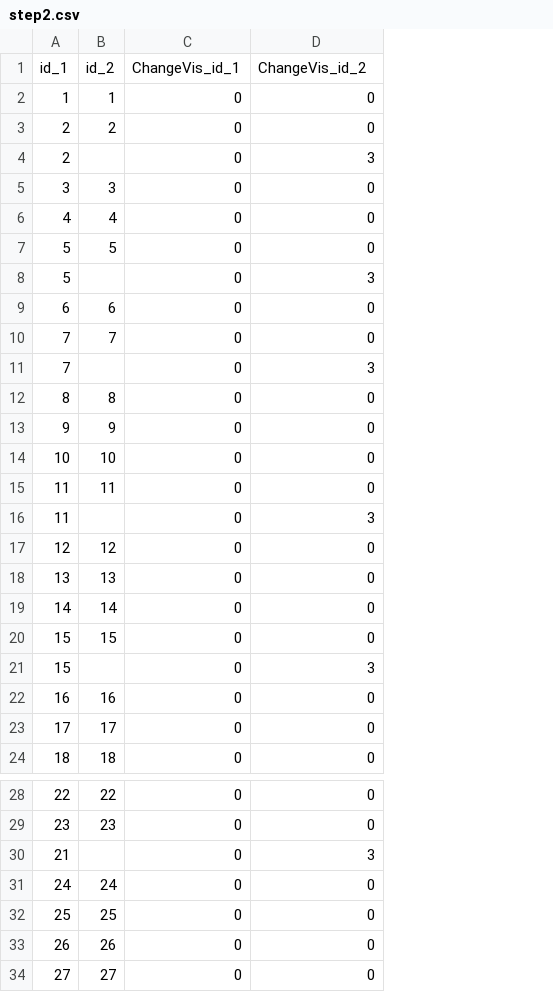
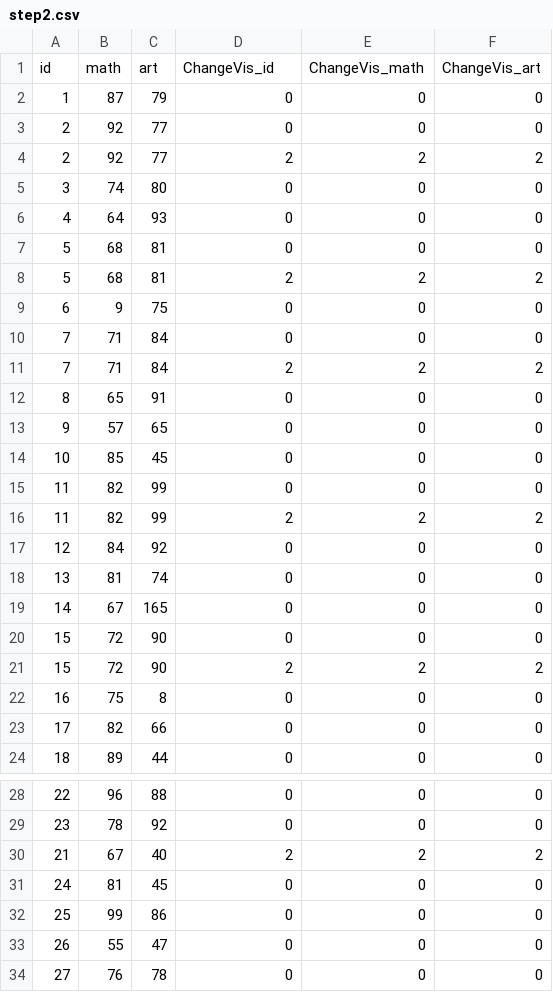
Before and after one commit to xkKevin/ChangeVis, a CSV file: frontend/public/data/data_panel_3/step2.csv, drawn as a sheet; only a part is shown, gaps mark what is left out; removed rows and columns are numbered as before the commit, all else as after; the diff names each change by its address in the sheet, - before the commit and + after, or states it on an @@ line.

Commit message:
data panel

```diff
--- a/frontend/public/data/data_panel_3/step2.csv
+++ b/frontend/public/data/data_panel_3/step2.csv
-column B, rows 2-24: 1 | 2 |  | 3 | 4 | 5 |  | 6 | 7 |  | 8 | 9 | 10 | 11 |  | 12 | 13 | 14 | 15 |  | 16 | 17 | 18; rows 28-34: 22 | 23 |  | 24 | 25 | 26 | 27
+column B, rows 2-24: 87 | 92 | 92 | 74 | 64 | 68 | 68 | 9 | 71 | 71 | 65 | 57 | 85 | 82 | 82 | 84 | 81 | 67 | 72 | 72 | 75 | 82 | 89; rows 28-34: 96 | 78 | 67 | 81 | 99 | 55 | 76
+column C, rows 2-24: 79 | 77 | 77 | 80 | 93 | 81 | 81 | 75 | 84 | 84 | 91 | 65 | 45 | 99 | 99 | 92 | 74 | 165 | 90 | 90 | 8 | 66 | 44; rows 28-34: 88 | 92 | 40 | 45 | 86 | 47 | 78
+column F, rows 2-24: 0 | 0 | 2 | 0 | 0 | 0 | 2 | 0 | 0 | 2 | 0 | 0 | 0 | 0 | 2 | 0 | 0 | 0 | 0 | 2 | 0 | 0 | 0; rows 28-34: 0 | 0 | 2 | 0 | 0 | 0 | 0
-row 1: id_1 | id_2 | ChangeVis_id_1 | ChangeVis_id_2
+row 1: id | math | art | ChangeVis_id | ChangeVis_math | ChangeVis_art
-D4: 0
+D4: 2
-E4: 3
+E4: 2
-D8: 0
+D8: 2
-E8: 3
+E8: 2
-D11: 0
+D11: 2
-E11: 3
+E11: 2
-D16: 0
+D16: 2
-E16: 3
+E16: 2
-D21: 0
+D21: 2
-E21: 3
+E21: 2
-D30: 0
+D30: 2
-E30: 3
+E30: 2
```
Also changed, not shown: frontend/public/data/data_panel_3/step1.csv, 4 other files.
